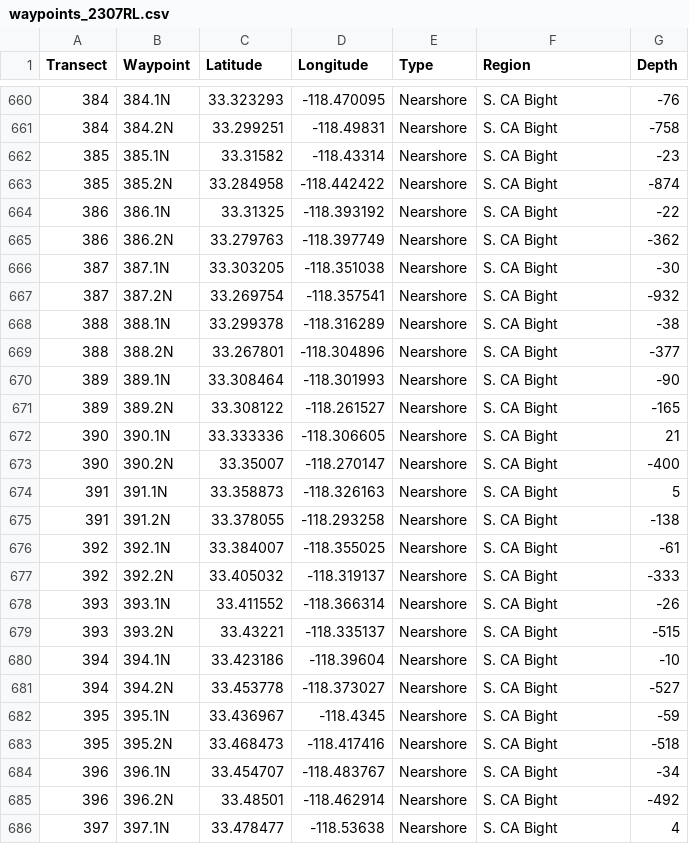
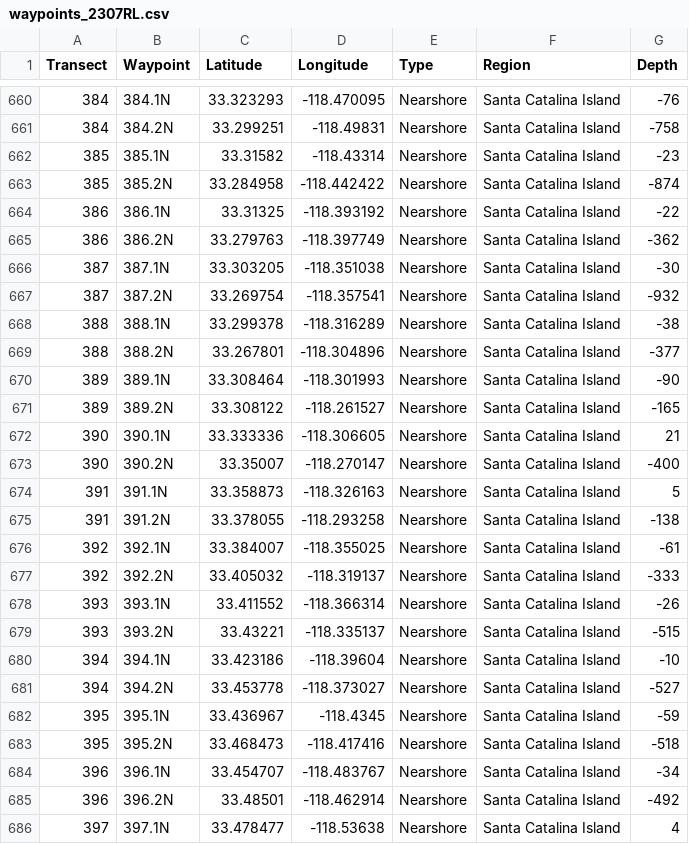
Before and after one commit to kstierhoff/estimATM, a CSV file: Data/Nav/waypoints_2307RL.csv, drawn as a sheet; only a part is shown, gaps mark what is left out; the diff covers the shown part only.

```diff
--- a/Data/Nav/waypoints_2307RL.csv
+++ b/Data/Nav/waypoints_2307RL.csv
@@ -660,27 +660,27 @@ Transect,Waypoint,Latitude,Longitude,Type,Region,Depth
-384,384.1N,33.323293,-118.470095,Nearshore,S. CA Bight,-76
-384,384.2N,33.299251,-118.49831,Nearshore,S. CA Bight,-758
-385,385.1N,33.31582,-118.43314,Nearshore,S. CA Bight,-23
-385,385.2N,33.284958,-118.442422,Nearshore,S. CA Bight,-874
-386,386.1N,33.31325,-118.393192,Nearshore,S. CA Bight,-22
-386,386.2N,33.279763,-118.397749,Nearshore,S. CA Bight,-362
-387,387.1N,33.303205,-118.351038,Nearshore,S. CA Bight,-30
-387,387.2N,33.269754,-118.357541,Nearshore,S. CA Bight,-932
-388,388.1N,33.299378,-118.316289,Nearshore,S. CA Bight,-38
-388,388.2N,33.267801,-118.304896,Nearshore,S. CA Bight,-377
-389,389.1N,33.308464,-118.301993,Nearshore,S. CA Bight,-90
-389,389.2N,33.308122,-118.261527,Nearshore,S. CA Bight,-165
-390,390.1N,33.333336,-118.306605,Nearshore,S. CA Bight,21
-390,390.2N,33.35007,-118.270147,Nearshore,S. CA Bight,-400
-391,391.1N,33.358873,-118.326163,Nearshore,S. CA Bight,5
-391,391.2N,33.378055,-118.293258,Nearshore,S. CA Bight,-138
-392,392.1N,33.384007,-118.355025,Nearshore,S. CA Bight,-61
-392,392.2N,33.405032,-118.319137,Nearshore,S. CA Bight,-333
-393,393.1N,33.411552,-118.366314,Nearshore,S. CA Bight,-26
-393,393.2N,33.43221,-118.335137,Nearshore,S. CA Bight,-515
-394,394.1N,33.423186,-118.39604,Nearshore,S. CA Bight,-10
-394,394.2N,33.453778,-118.373027,Nearshore,S. CA Bight,-527
-395,395.1N,33.436967,-118.4345,Nearshore,S. CA Bight,-59
-395,395.2N,33.468473,-118.417416,Nearshore,S. CA Bight,-518
-396,396.1N,33.454707,-118.483767,Nearshore,S. CA Bight,-34
-396,396.2N,33.48501,-118.462914,Nearshore,S. CA Bight,-492
-397,397.1N,33.478477,-118.53638,Nearshore,S. CA Bight,4
+384,384.1N,33.323293,-118.470095,Nearshore,Santa Catalina Island,-76
+384,384.2N,33.299251,-118.49831,Nearshore,Santa Catalina Island,-758
+385,385.1N,33.31582,-118.43314,Nearshore,Santa Catalina Island,-23
+385,385.2N,33.284958,-118.442422,Nearshore,Santa Catalina Island,-874
+386,386.1N,33.31325,-118.393192,Nearshore,Santa Catalina Island,-22
+386,386.2N,33.279763,-118.397749,Nearshore,Santa Catalina Island,-362
+387,387.1N,33.303205,-118.351038,Nearshore,Santa Catalina Island,-30
+387,387.2N,33.269754,-118.357541,Nearshore,Santa Catalina Island,-932
+388,388.1N,33.299378,-118.316289,Nearshore,Santa Catalina Island,-38
+388,388.2N,33.267801,-118.304896,Nearshore,Santa Catalina Island,-377
+389,389.1N,33.308464,-118.301993,Nearshore,Santa Catalina Island,-90
+389,389.2N,33.308122,-118.261527,Nearshore,Santa Catalina Island,-165
+390,390.1N,33.333336,-118.306605,Nearshore,Santa Catalina Island,21
+390,390.2N,33.35007,-118.270147,Nearshore,Santa Catalina Island,-400
+391,391.1N,33.358873,-118.326163,Nearshore,Santa Catalina Island,5
+391,391.2N,33.378055,-118.293258,Nearshore,Santa Catalina Island,-138
+392,392.1N,33.384007,-118.355025,Nearshore,Santa Catalina Island,-61
+392,392.2N,33.405032,-118.319137,Nearshore,Santa Catalina Island,-333
+393,393.1N,33.411552,-118.366314,Nearshore,Santa Catalina Island,-26
+393,393.2N,33.43221,-118.335137,Nearshore,Santa Catalina Island,-515
+394,394.1N,33.423186,-118.39604,Nearshore,Santa Catalina Island,-10
+394,394.2N,33.453778,-118.373027,Nearshore,Santa Catalina Island,-527
+395,395.1N,33.436967,-118.4345,Nearshore,Santa Catalina Island,-59
+395,395.2N,33.468473,-118.417416,Nearshore,Santa Catalina Island,-518
+396,396.1N,33.454707,-118.483767,Nearshore,Santa Catalina Island,-34
+396,396.2N,33.48501,-118.462914,Nearshore,Santa Catalina Island,-492
+397,397.1N,33.478477,-118.53638,Nearshore,Santa Catalina Island,4
```
Also changed, not shown: 62 edited cells elsewhere in this file, 4 other files.
